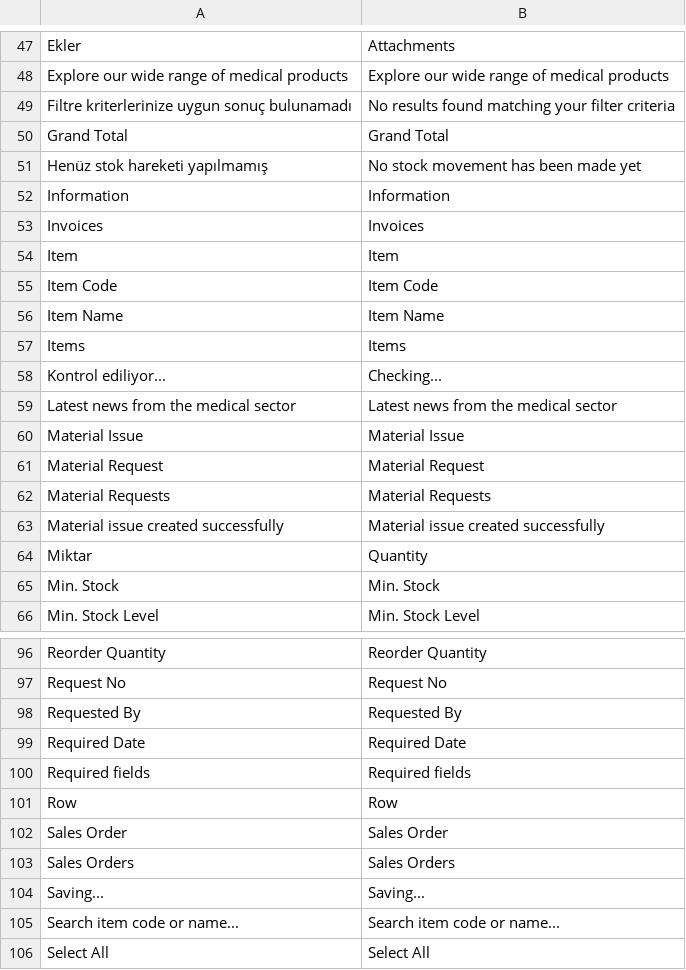
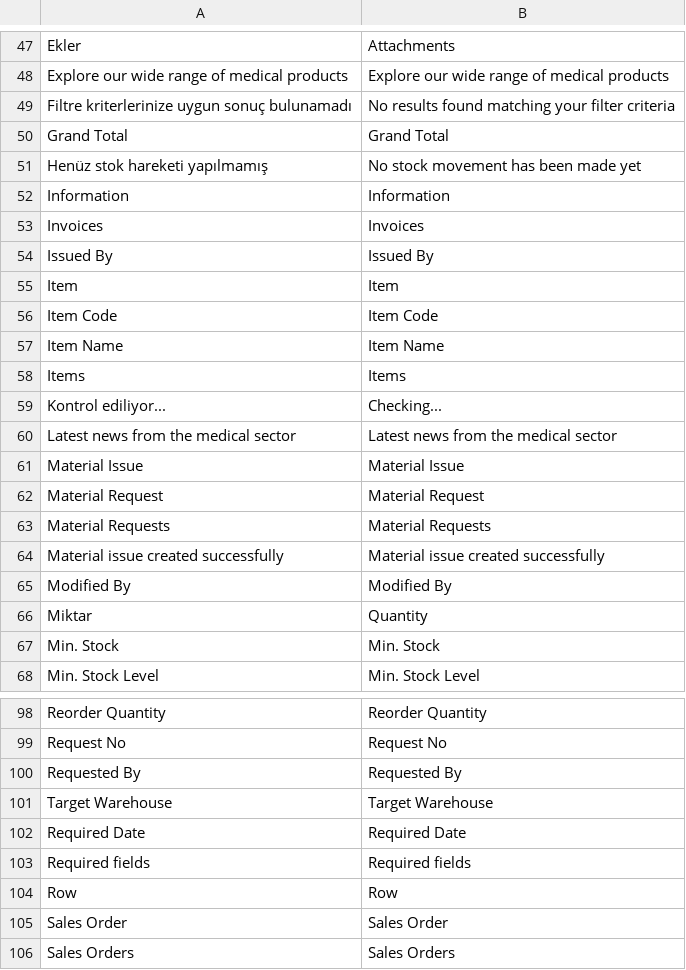
Before and after one commit to idris61/north_medical_portal, a CSV file: north_medical_portal/translations/en.csv, drawn as a sheet; only a part is shown, gaps mark what is left out; the shorter side is filled out with more unchanged rows; the diff names each change by its address in the sheet, - before the commit and + after, or states it on an @@ line.

```diff
--- a/north_medical_portal/translations/en.csv
+++ b/north_medical_portal/translations/en.csv
+row 54: Issued By | Issued By
+row 65: Modified By | Modified By
+row 101: Target Warehouse | Target Warehouse
```
Also changed, not shown: north_medical_portal/translations/de.csv, north_medical_portal/translations/fr.csv, 34 other files.
